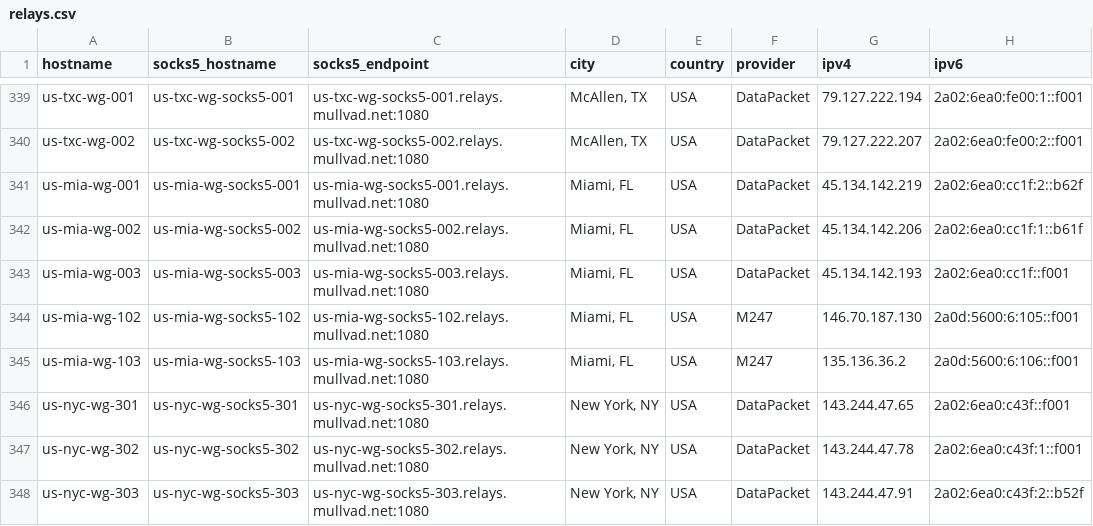
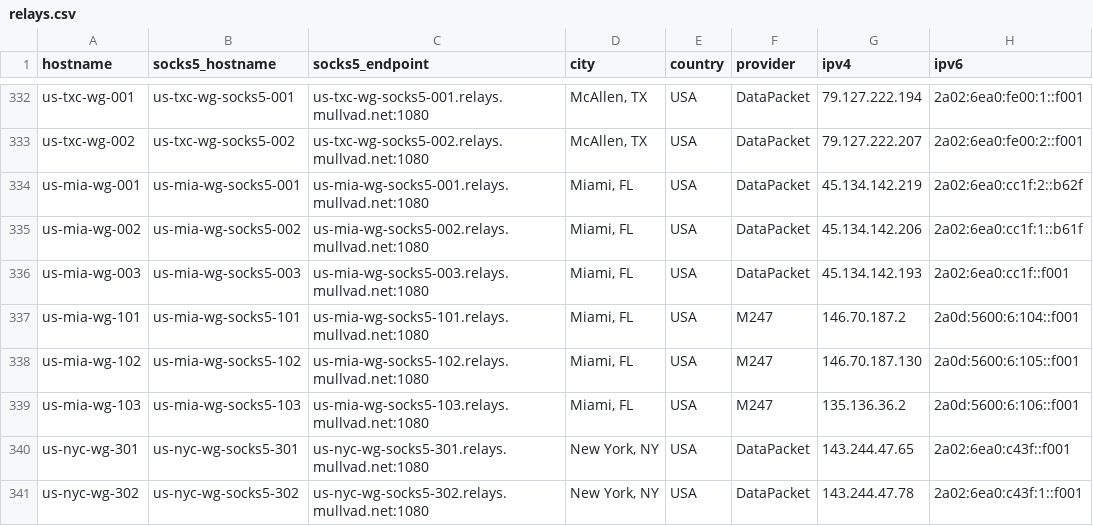
Before and after one commit to tommy-ca/mulvad-relay-list, a CSV file: relays.csv, drawn as a sheet; only a part is shown, gaps mark what is left out; the shorter side is filled out with more unchanged rows; the diff covers the shown part only.

```diff
--- a/relays.csv
+++ b/relays.csv
@@ -343,2 +336,3 @@ us-mia-wg-002,us-mia-wg-socks5-002,us-mia-wg-socks5-002.relays.mullvad.net:1080,
 us-mia-wg-003,us-mia-wg-socks5-003,us-mia-wg-socks5-003.relays.mullvad.net:1080,"Miami, FL",USA,DataPacket,45.134.142.193,2a02:6ea0:cc1f::f001
+us-mia-wg-101,us-mia-wg-socks5-101,us-mia-wg-socks5-101.relays.mullvad.net:1080,"Miami, FL",USA,M247,146.70.187.2,2a0d:5600:6:104::f001
 us-mia-wg-102,us-mia-wg-socks5-102,us-mia-wg-socks5-102.relays.mullvad.net:1080,"Miami, FL",USA,M247,146.70.187.130,2a0d:5600:6:105::f001
```
Also changed, not shown: 1 added row and 10 removed rows elsewhere in this file, 4 other files.
